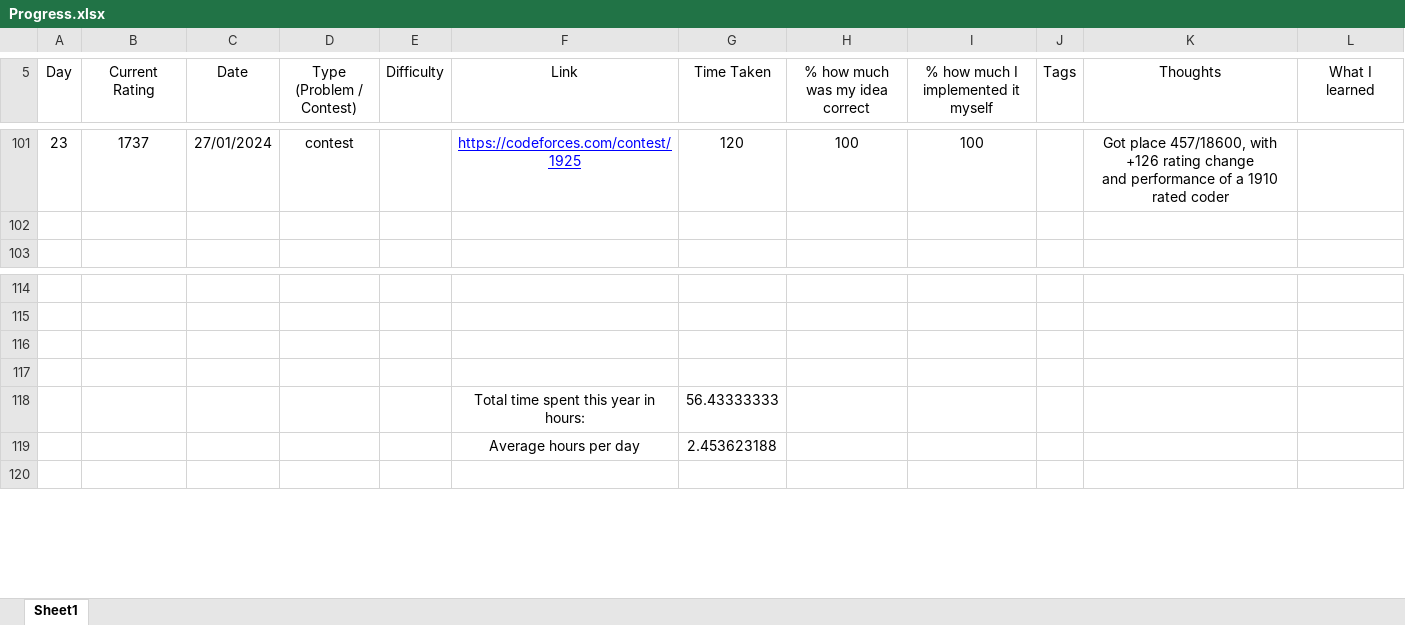
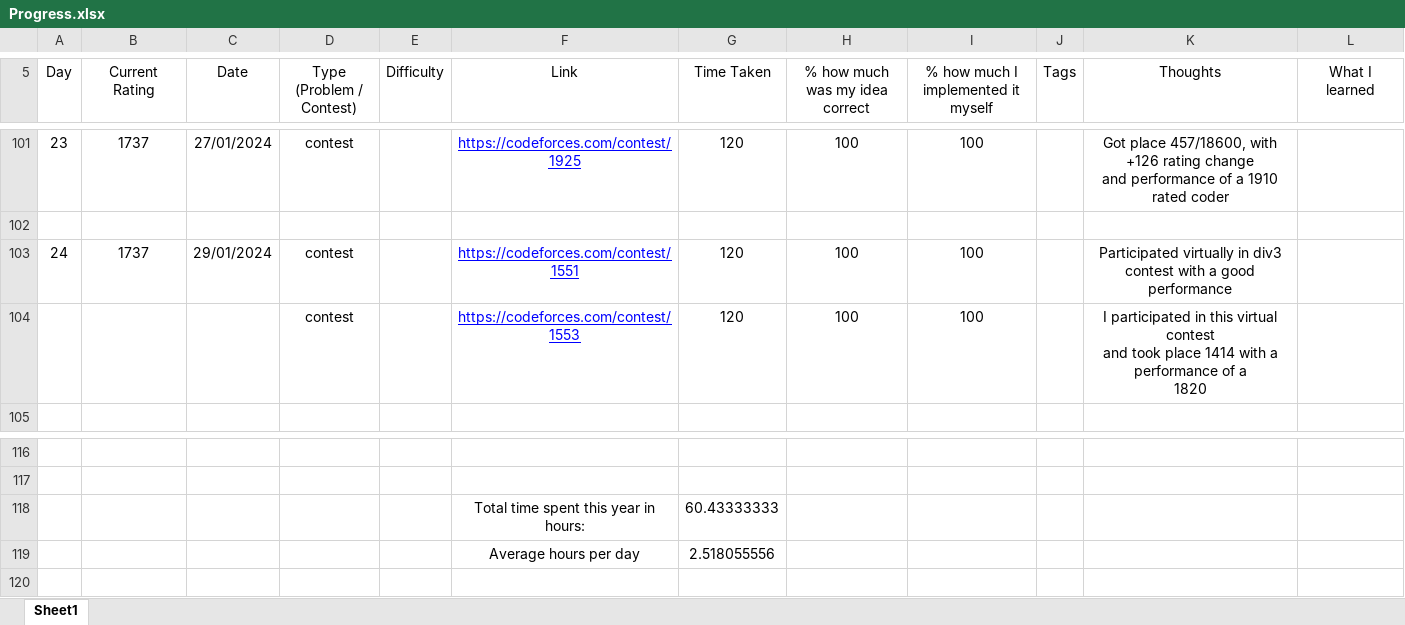
Before and after one commit to AlexandruOlteanu/CompetitiveProgramming, an Excel workbook: Progress.xlsx, sheet Sheet1, drawn as a sheet; only a part is shown, gaps mark what is left out; values as stored, in another font and other column widths than the file's, no borders; removed rows and columns are numbered as before the commit, all else as after; ↵ is a line break in a cell; the diff names each change by its address in the sheet, - before the commit and + after, or states it on an @@ line.

Commit message:
Solved 2 virtual contests

```diff
--- a/Progress.xlsx (sheet Sheet1)
+++ b/Progress.xlsx (sheet Sheet1)
+row 103: 24 | 1737 | 29/01/2024 | contest |  | https://codeforces.com/contest/1551 | 120 | 100 | 100 |  | Participated virtually in div3 contest with a good ↵ performance
+row 104:  |  |  | contest |  | https://codeforces.com/contest/1553 | 120 | 100 | 100 |  | I participated in this virtual contest ↵ and took place 1414 with a performance of a ↵ 1820
-row 118: (empty)
+row 118:  |  |  |  |  | Total time spent this year in hours: | 60.43333333
-row 119: (empty)
+row 119:  |  |  |  |  | Average hours per day | 2.518055556
-row 118:  |  |  |  |  | Total time spent this year in hours: | 56.43333333
-row 119:  |  |  |  |  | Average hours per day | 2.453623188
```
